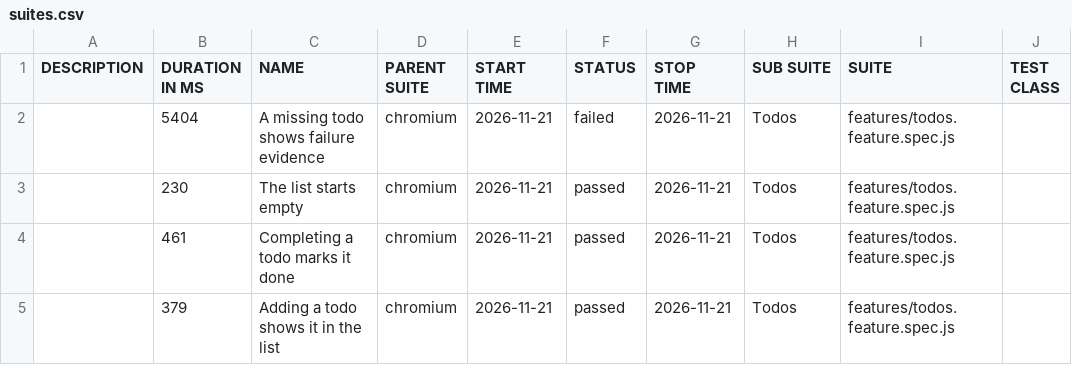
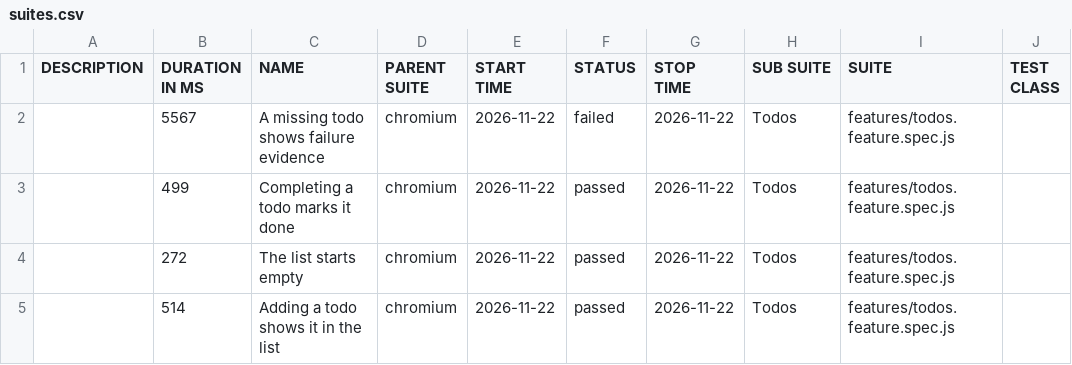
Before and after one commit to qaherasymchuk/js-playwright-bdd-example, a CSV file: regression/data/suites.csv, drawn as a sheet; only a part is shown; the diff names each change by its address in the sheet, - before the commit and + after, or states it on an @@ line.

Commit message:
Publish regression Allure report 5ab41c72588d437bb5929e313199fcf776fa6bdc

```diff
--- a/regression/data/suites.csv
+++ b/regression/data/suites.csv
-B2 (DURATION IN MS): 5404
+B2 (DURATION IN MS): 5567
-E2:E5 (START TIME): 2026-11-21
+E2:E5 (START TIME): 2026-11-22
-G2:G5 (STOP TIME): 2026-11-21
+G2:G5 (STOP TIME): 2026-11-22
-B3 (DURATION IN MS): 230
+B3 (DURATION IN MS): 499
-C3 (NAME): The list starts empty
+C3 (NAME): Completing a todo marks it done
-B4 (DURATION IN MS): 461
+B4 (DURATION IN MS): 272
-C4 (NAME): Completing a todo marks it done
+C4 (NAME): The list starts empty
-B5 (DURATION IN MS): 379
+B5 (DURATION IN MS): 514
```
Also changed, not shown: 32 other files.
